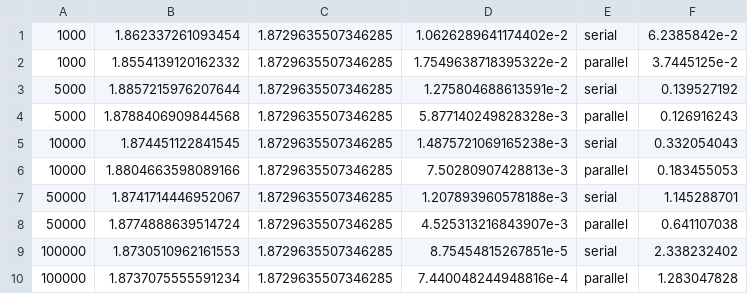
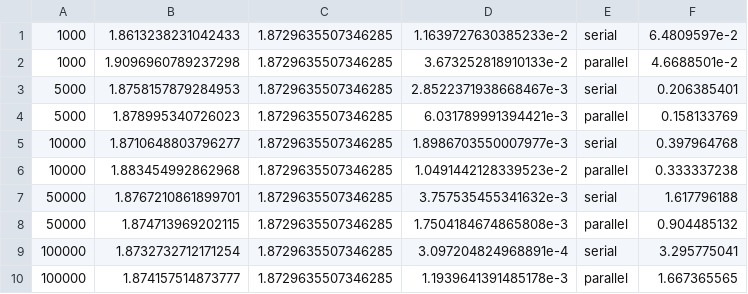
Before and after one commit to moledoc/depr_showcase, a CSV file: monte-carlo-hs/results.csv, drawn as a sheet; only a part is shown; the diff covers the shown part only.

```diff
--- a/monte-carlo-hs/results.csv
+++ b/monte-carlo-hs/results.csv
@@ -1,10 +1,10 @@
-1000,1.862337261093454,1.8729635507346285,1.0626289641174402e-2,serial,6.2385842e-2
-1000,1.8554139120162332,1.8729635507346285,1.7549638718395322e-2,parallel,3.7445125e-2
-5000,1.8857215976207644,1.8729635507346285,1.275804688613591e-2,serial,0.139527192
-5000,1.8788406909844568,1.8729635507346285,5.877140249828328e-3,parallel,0.126916243
-10000,1.874451122841545,1.8729635507346285,1.4875721069165238e-3,serial,0.332054043
-10000,1.8804663598089166,1.8729635507346285,7.50280907428813e-3,parallel,0.183455053
-50000,1.8741714446952067,1.8729635507346285,1.207893960578188e-3,serial,1.145288701
-50000,1.8774888639514724,1.8729635507346285,4.525313216843907e-3,parallel,0.641107038
-100000,1.8730510962161553,1.8729635507346285,8.75454815267851e-5,serial,2.338232402
-100000,1.8737075555591234,1.8729635507346285,7.440048244948816e-4,parallel,1.283047828
+1000,1.8613238231042433,1.8729635507346285,1.1639727630385233e-2,serial,6.4809597e-2
+1000,1.9096960789237298,1.8729635507346285,3.673252818910133e-2,parallel,4.6688501e-2
+5000,1.8758157879284953,1.8729635507346285,2.8522371938668467e-3,serial,0.206385401
+5000,1.878995340726023,1.8729635507346285,6.031789991394421e-3,parallel,0.158133769
+10000,1.8710648803796277,1.8729635507346285,1.8986703550007977e-3,serial,0.397964768
+10000,1.883454992862968,1.8729635507346285,1.0491442128339523e-2,parallel,0.333337238
+50000,1.8767210861899701,1.8729635507346285,3.757535455341632e-3,serial,1.617796188
+50000,1.874713969202115,1.8729635507346285,1.7504184674865808e-3,parallel,0.904485132
+100000,1.8732732712171254,1.8729635507346285,3.097204824968891e-4,serial,3.295775041
+100000,1.874157514873777,1.8729635507346285,1.1939641391485178e-3,parallel,1.667365565
```
Also changed, not shown: 72 edited cells elsewhere in this file, 1 other file.
